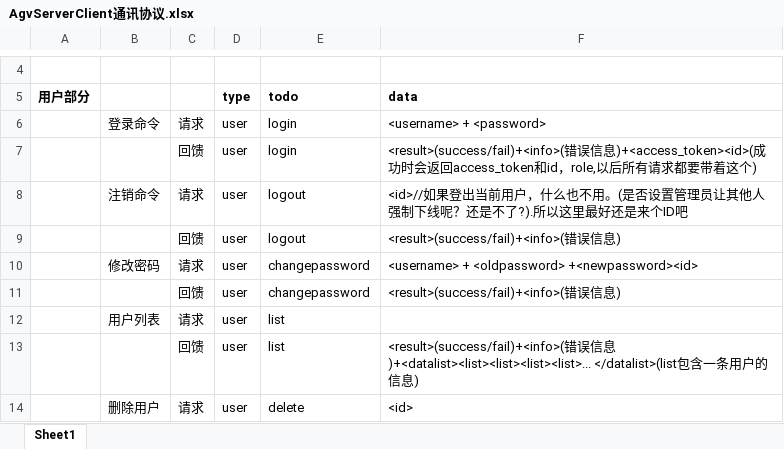
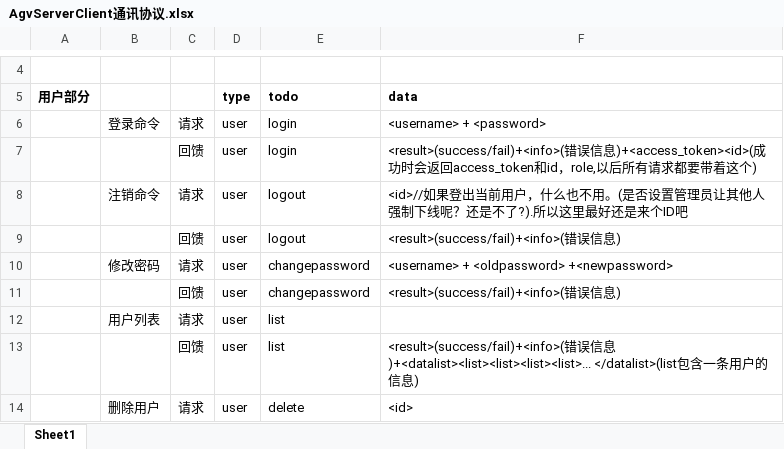
Before and after one commit to 18744012771/agvserver, an Excel workbook: AgvServerClient通讯协议.xlsx, sheet Sheet1, drawn as a sheet; only a part is shown, gaps mark what is left out; values as stored, in another font and other column widths than the file's, no borders; the diff names each change by its address in the sheet, - before the commit and + after, or states it on an @@ line.

```diff
--- a/AgvServerClient通讯协议.xlsx (sheet Sheet1)
+++ b/AgvServerClient通讯协议.xlsx (sheet Sheet1)
-F10 (data): <username> + <oldpassword> +<newpassword><id>
+F10 (data): <username> + <oldpassword> +<newpassword>
```
Also changed, not shown: 14 other files.
